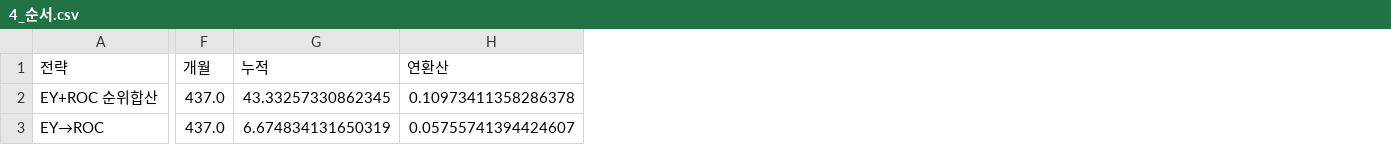
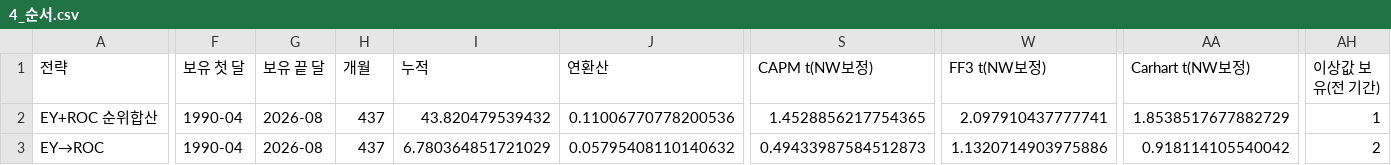
Before and after one commit to Rowoon-Lee5/assignment02-magicformula-backtest, a CSV file: 결과_전략수익률/4_순서.csv, drawn as a sheet; only a part is shown, gaps mark what is left out; addresses are those after the commit; the diff covers the shown part only; the diff names each change by its address in the sheet, - before the commit and + after, or states it on an @@ line.

```diff
--- a/결과_전략수익률/4_순서.csv
+++ b/결과_전략수익률/4_순서.csv
+column F (보유 첫 달), rows 2-3: 1990-04 | 1990-04
+column G (보유 끝 달), rows 2-3: 2026-08 | 2026-08
+column S (CAPM t(NW보정)), rows 2-3: 1.4528856217754365 | 0.49433987584512873
+column W (FF3 t(NW보정)), rows 2-3: 2.097910437777741 | 1.1320714903975886
+column AA (Carhart t(NW보정)), rows 2-3: 1.8538517677882729 | 0.918114105540042
+column AH (이상값 보유(전 기간)), rows 2-3: 1 | 2
-H2:H3 (개월): 437.0
+H2:H3 (개월): 437
-I2 (누적): 43.33257330862345
+I2 (누적): 43.820479539432
-J2 (연환산): 0.10973411358286378
+J2 (연환산): 0.11006770778200536
-I3 (누적): 6.674834131650319
+I3 (누적): 6.780364851721029
-J3 (연환산): 0.05755741394424607
+J3 (연환산): 0.05795408110140632
```
Also changed, not shown: 82 edited cells elsewhere in this file, 결과_전략수익률/1_비중.csv, 결과_전략수익률/2_주기.csv, 32 other files.
